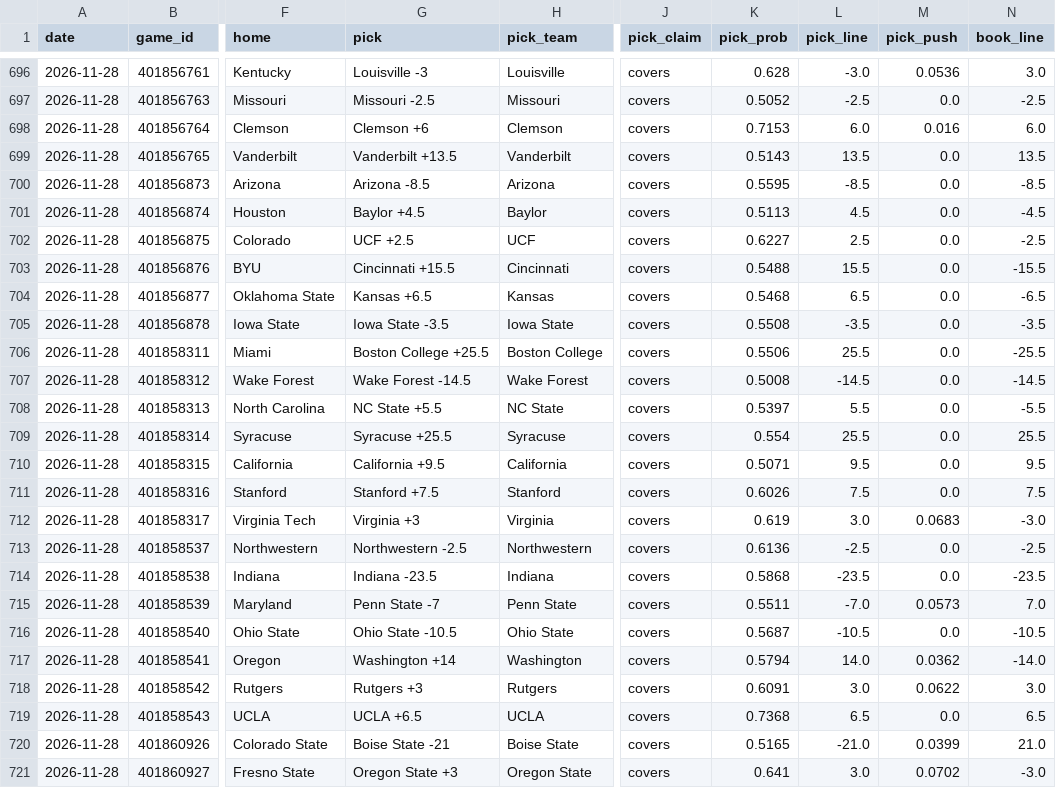
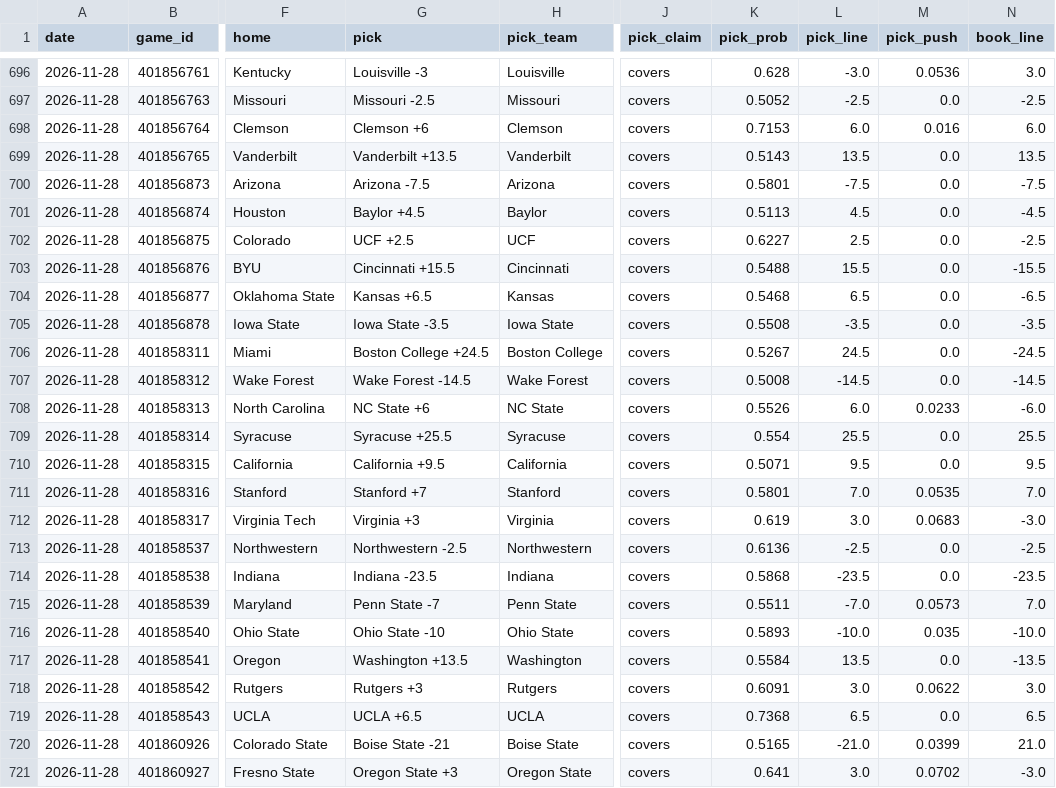
Before and after one commit to azcal/mbm-ncaaf, a CSV file: logs/picks.csv, drawn as a sheet; only a part is shown, gaps mark what is left out; the diff covers the shown part only; the diff names each change by its address in the sheet, - before the commit and + after, or states it on an @@ line.

```diff
--- a/logs/picks.csv
+++ b/logs/picks.csv
-G700 (pick): Arizona -8.5
+G700 (pick): Arizona -7.5
-K700 (pick_prob): 0.5595
+K700 (pick_prob): 0.5801
-L700 (pick_line): -8.5
+L700 (pick_line): -7.5
-N700 (book_line): -8.5
+N700 (book_line): -7.5
-G706 (pick): Boston College +25.5
+G706 (pick): Boston College +24.5
-K706 (pick_prob): 0.5506
+K706 (pick_prob): 0.5267
-L706 (pick_line): 25.5
+L706 (pick_line): 24.5
-N706 (book_line): -25.5
+N706 (book_line): -24.5
-G708 (pick): NC State +5.5
+G708 (pick): NC State +6
-K708 (pick_prob): 0.5397
+K708 (pick_prob): 0.5526
-L708 (pick_line): 5.5
+L708 (pick_line): 6.0
-M708 (pick_push): 0.0
+M708 (pick_push): 0.0233
-N708 (book_line): -5.5
+N708 (book_line): -6.0
-G711 (pick): Stanford +7.5
+G711 (pick): Stanford +7
-K711 (pick_prob): 0.6026
+K711 (pick_prob): 0.5801
-L711 (pick_line): 7.5
+L711 (pick_line): 7.0
-M711 (pick_push): 0.0
+M711 (pick_push): 0.0535
-N711 (book_line): 7.5
+N711 (book_line): 7.0
-G716 (pick): Ohio State -10.5
+G716 (pick): Ohio State -10
-K716 (pick_prob): 0.5687
+K716 (pick_prob): 0.5893
-L716 (pick_line): -10.5
+L716 (pick_line): -10.0
-M716 (pick_push): 0.0
+M716 (pick_push): 0.035
-N716 (book_line): -10.5
+N716 (book_line): -10.0
-G717 (pick): Washington +14
+G717 (pick): Washington +13.5
-K717 (pick_prob): 0.5794
+K717 (pick_prob): 0.5584
-L717 (pick_line): 14.0
+L717 (pick_line): 13.5
-M717 (pick_push): 0.0362
+M717 (pick_push): 0.0
-N717 (book_line): -14.0
+N717 (book_line): -13.5
```
Also changed, not shown: 25 edited cells elsewhere in this file, logs/predictions.csv, 2 other files.
